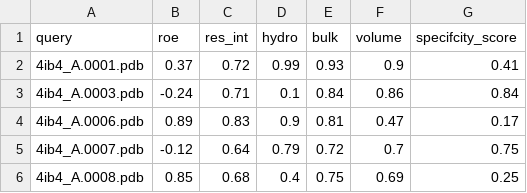
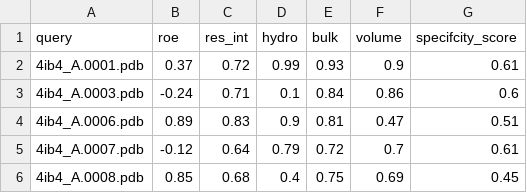
Before and after one commit to RosettaCommons/demos, a CSV file: public/rosetta_ligand_cholesterol/spec_score/outputs/specificity.csv, drawn as a sheet.

Commit message:
new specificity csv

```diff
--- a/public/rosetta_ligand_cholesterol/spec_score/outputs/specificity.csv
+++ b/public/rosetta_ligand_cholesterol/spec_score/outputs/specificity.csv
@@ -1,6 +1,6 @@
 query,roe,res_int,hydro,bulk,volume,specifcity_score
-4ib4_A.0001.pdb,0.37,0.72,0.99,0.93,0.9,0.41
-4ib4_A.0003.pdb,-0.24,0.71,0.1,0.84,0.86,0.84
-4ib4_A.0006.pdb,0.89,0.83,0.9,0.81,0.47,0.17
-4ib4_A.0007.pdb,-0.12,0.64,0.79,0.72,0.7,0.75
-4ib4_A.0008.pdb,0.85,0.68,0.4,0.75,0.69,0.25
+4ib4_A.0001.pdb,0.37,0.72,0.99,0.93,0.9,0.61
+4ib4_A.0003.pdb,-0.24,0.71,0.1,0.84,0.86,0.6
+4ib4_A.0006.pdb,0.89,0.83,0.9,0.81,0.47,0.51
+4ib4_A.0007.pdb,-0.12,0.64,0.79,0.72,0.7,0.61
+4ib4_A.0008.pdb,0.85,0.68,0.4,0.75,0.69,0.45
```
